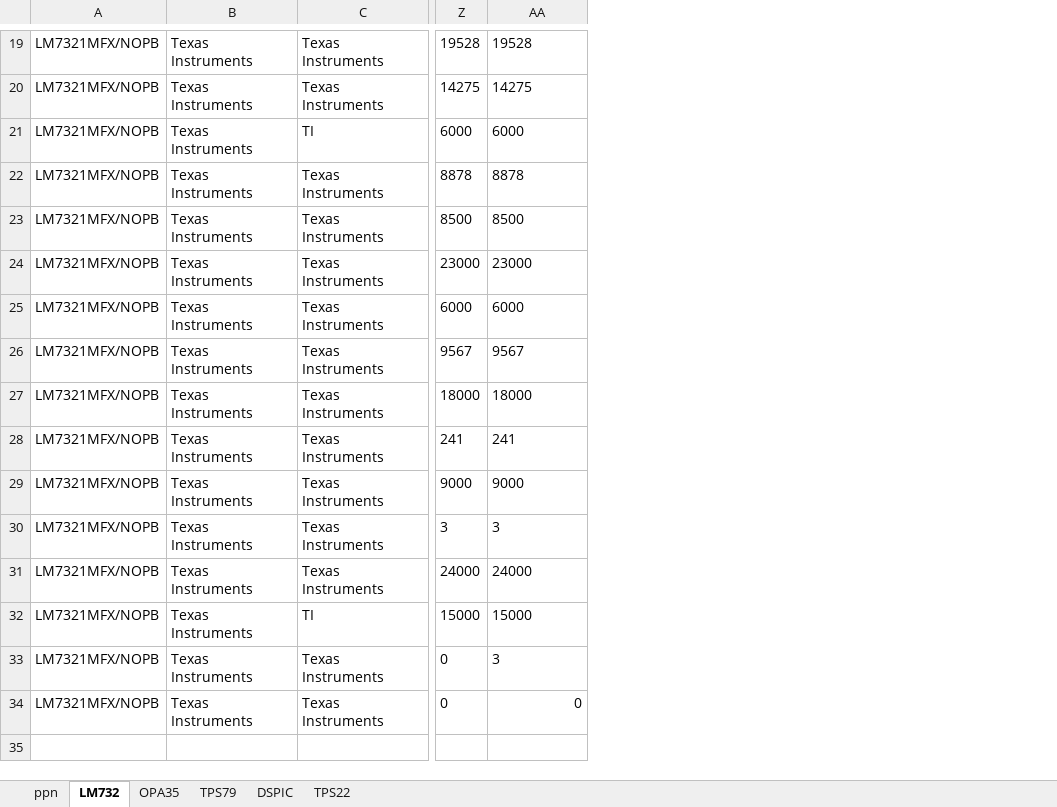
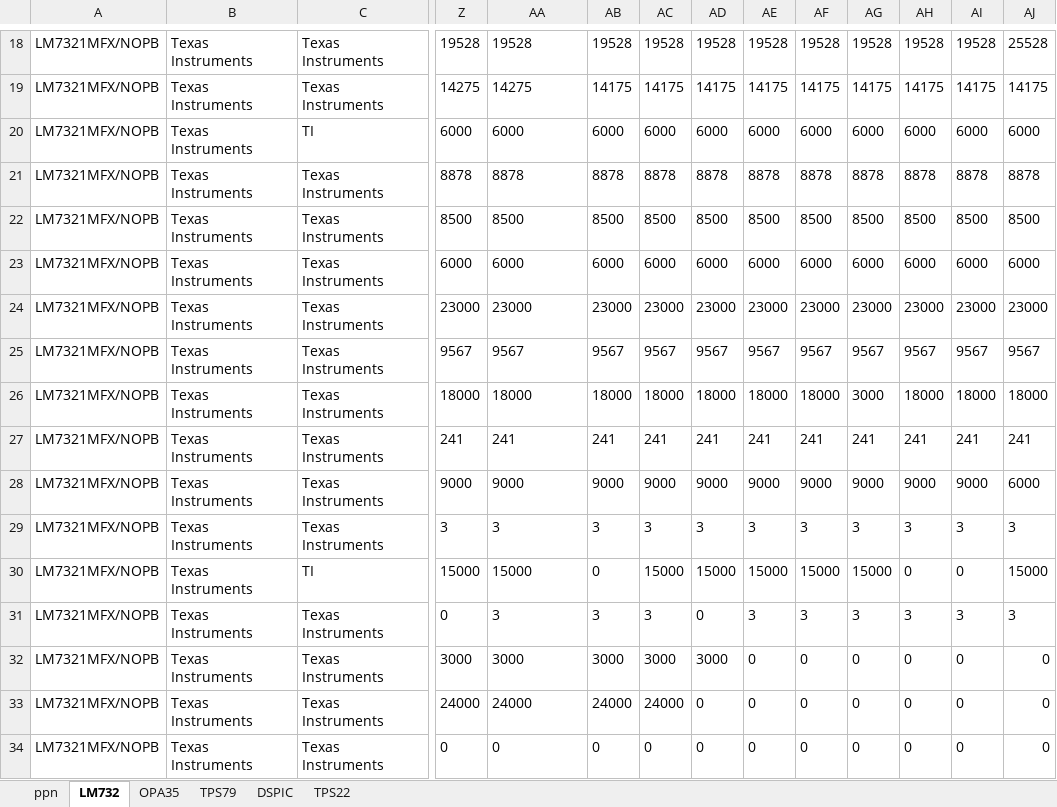
Before and after one commit to gree180160/YJCX_AI, an Excel workbook: IC_stock/TFL_ICStock.xlsx, sheet LM732, drawn as a sheet; only a part is shown, gaps mark what is left out; values as stored, in another font and other column widths than the file's, no borders; the diff covers the shown part only; the diff names each change by its address in the sheet, - before the commit and + after, or states it on an @@ line.

```diff
--- a/IC_stock/TFL_ICStock.xlsx (sheet LM732)
+++ b/IC_stock/TFL_ICStock.xlsx (sheet LM732)
+column AB, rows 18-22: 19528 | 14175 | 6000 | 8878 | 8500; rows 24-31: 23000 | 9567 | 18000 | 241 | 9000 | 3 | 0 | 3; row 34: 0
+column AC, rows 18-22: 19528 | 14175 | 6000 | 8878 | 8500; rows 24-31: 23000 | 9567 | 18000 | 241 | 9000 | 3 | 15000 | 3; row 34: 0
+column AD, rows 18-22: 19528 | 14175 | 6000 | 8878 | 8500; rows 24-31: 23000 | 9567 | 18000 | 241 | 9000 | 3 | 15000 | 0; row 34: 0
+column AE, rows 18-22: 19528 | 14175 | 6000 | 8878 | 8500; rows 24-31: 23000 | 9567 | 18000 | 241 | 9000 | 3 | 15000 | 3; row 34: 0
+column AF, rows 18-22: 19528 | 14175 | 6000 | 8878 | 8500; rows 24-31: 23000 | 9567 | 18000 | 241 | 9000 | 3 | 15000 | 3; row 34: 0
+column AG, rows 18-22: 19528 | 14175 | 6000 | 8878 | 8500; rows 24-31: 23000 | 9567 | 3000 | 241 | 9000 | 3 | 15000 | 3; row 34: 0
+column AH, rows 18-22: 19528 | 14175 | 6000 | 8878 | 8500; rows 24-31: 23000 | 9567 | 18000 | 241 | 9000 | 3 | 0 | 3; row 34: 0
+column AI, rows 18-22: 19528 | 14175 | 6000 | 8878 | 8500; rows 24-31: 23000 | 9567 | 18000 | 241 | 9000 | 3 | 0 | 3; row 34: 0
+column AJ, rows 18-22: 25528 | 14175 | 6000 | 8878 | 8500; rows 24-31: 23000 | 9567 | 18000 | 241 | 6000 | 3 | 15000 | 3; row 34: 0
@@ row 25 moved to row 23: LM7321MFX/NOPB @@
@@ row 17 moved to row 32: LM7321MFX/NOPB @@
@@ row 31 moved to row 33: LM7321MFX/NOPB @@
-AA34 alignment: right
+AA34 alignment: left
```
Also changed, not shown: 11 moved rows elsewhere in this sheet, sheet TPS22, sheet OPA35, sheet DSPIC, sheet TPS79, TChanLongTE.xlsx, TJDMC.xlsx, 50 other files.
